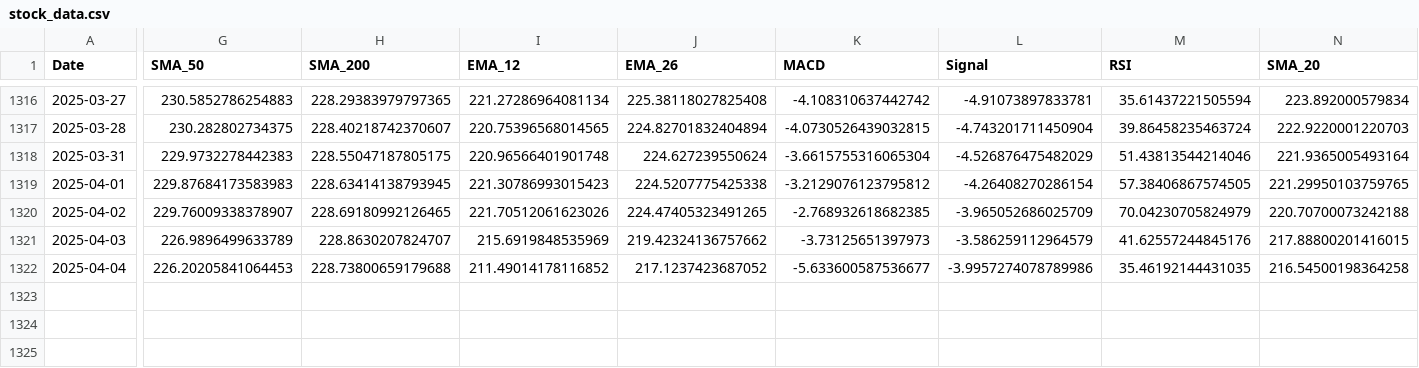
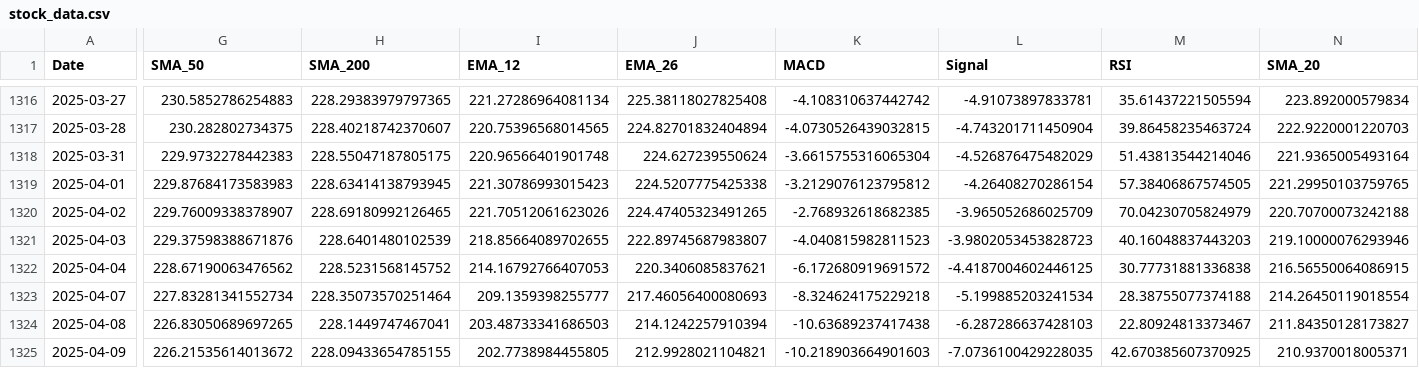
Before and after one commit to rajkamalsingh/fintech_project, a CSV file: src/stock_data.csv, drawn as a sheet; only a part is shown, gaps mark what is left out; rows hold the shown columns only; the diff covers the shown part only; the diff names each change by its address in the sheet, - before the commit and + after, or states it on an @@ line.

```diff
--- a/src/stock_data.csv
+++ b/src/stock_data.csv
-G1321 (SMA_50): 226.9896499633789
+G1321 (SMA_50): 229.37598388671876
-H1321 (SMA_200): 228.8630207824707
+H1321 (SMA_200): 228.6401480102539
-I1321 (EMA_12): 215.6919848535969
+I1321 (EMA_12): 218.85664089702655
-J1321 (EMA_26): 219.42324136757662
+J1321 (EMA_26): 222.89745687983807
-K1321 (MACD): -3.73125651397973
+K1321 (MACD): -4.040815982811523
-L1321 (Signal): -3.586259112964579
+L1321 (Signal): -3.9802053453828723
-M1321 (RSI): 41.62557244845176
+M1321 (RSI): 40.16048837443203
-N1321 (SMA_20): 217.88800201416015
+N1321 (SMA_20): 219.10000076293946
-G1322 (SMA_50): 226.20205841064453
+G1322 (SMA_50): 228.67190063476562
-H1322 (SMA_200): 228.73800659179688
+H1322 (SMA_200): 228.5231568145752
-I1322 (EMA_12): 211.49014178116852
+I1322 (EMA_12): 214.16792766407053
-J1322 (EMA_26): 217.1237423687052
+J1322 (EMA_26): 220.3406085837621
-K1322 (MACD): -5.633600587536677
+K1322 (MACD): -6.172680919691572
-L1322 (Signal): -3.9957274078789986
+L1322 (Signal): -4.4187004602446125
-M1322 (RSI): 35.46192144431035
+M1322 (RSI): 30.77731881336838
-N1322 (SMA_20): 216.54500198364258
+N1322 (SMA_20): 216.56550064086915
+row 1323: 2025-04-07 | 227.83281341552734 | 228.35073570251464 | 209.1359398255777 | 217.46056400080693 | -8.324624175229218 | -5.199885203241534 | 28.38755077374188 | 214.26450119018554
+row 1324: 2025-04-08 | 226.83050689697265 | 228.1449747467041 | 203.48733341686503 | 214.1242257910394 | -10.63689237417438 | -6.287286637428103 | 22.80924813373467 | 211.84350128173827
+row 1325: 2025-04-09 | 226.21535614013672 | 228.09433654785155 | 202.7738984455805 | 212.9928021104821 | -10.218903664901603 | -7.0736100429228035 | 42.670385607370925 | 210.9370018005371
```
Also changed, not shown: 21 edited cells elsewhere in this file, src/final_dataset.csv, src/news_sentiment.csv, 1 other file.
